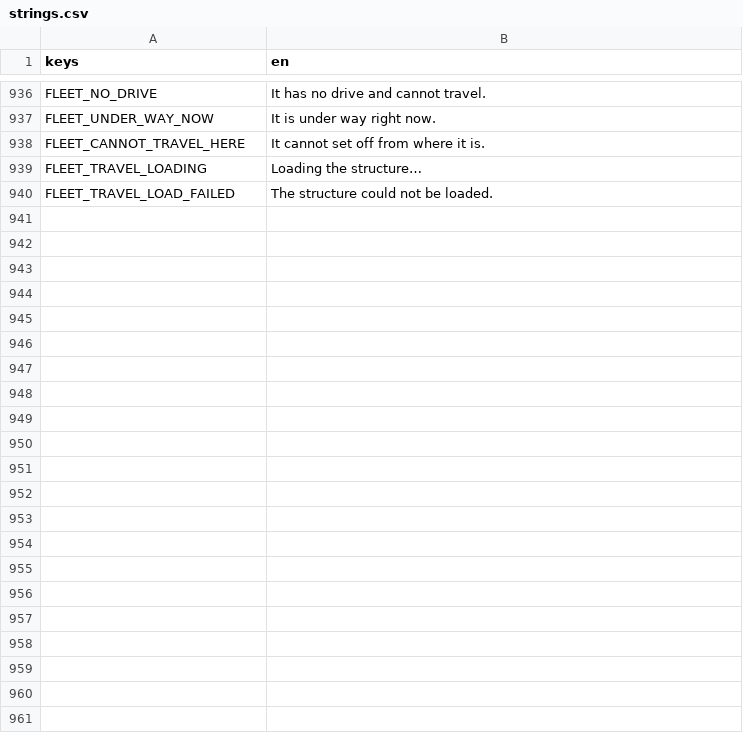
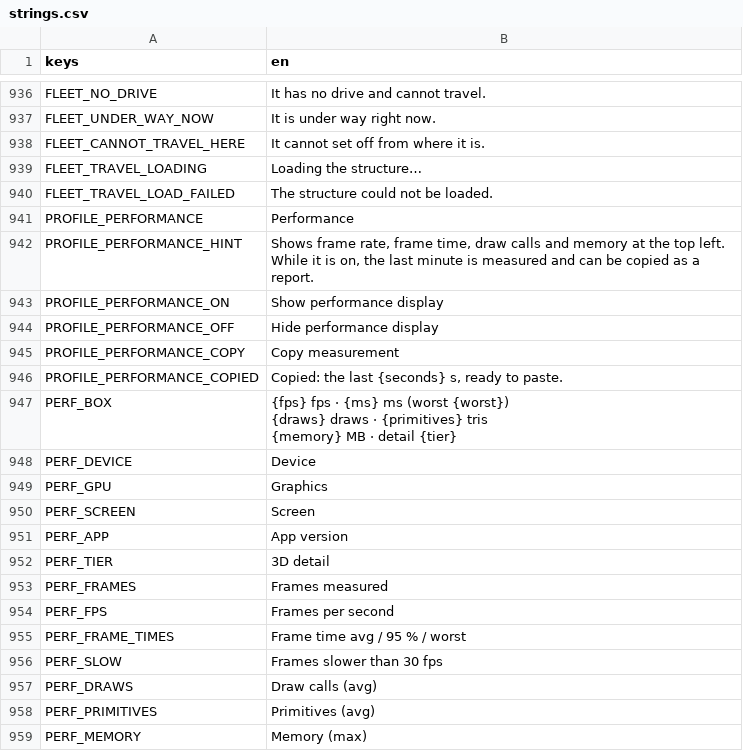
Before and after one commit to speedygtd-te/trade-empire2-frontend, a CSV file: i18n/strings.csv, drawn as a sheet; only a part is shown, gaps mark what is left out.

```diff
--- a/i18n/strings.csv
+++ b/i18n/strings.csv
@@ -940 +940,22 @@ FLEET_TRAVEL_LOADING,Loading the structure…
 FLEET_TRAVEL_LOAD_FAILED,The structure could not be loaded.
+PROFILE_PERFORMANCE,Performance
+PROFILE_PERFORMANCE_HINT,"Shows frame rate, frame time, draw calls and memory at the top left. While it is on, the last minute is measured and can be copied as a report."
+PROFILE_PERFORMANCE_ON,Show performance display
+PROFILE_PERFORMANCE_OFF,Hide performance display
+PROFILE_PERFORMANCE_COPY,Copy measurement
+PROFILE_PERFORMANCE_COPIED,"Copied: the last {seconds} s, ready to paste."
+PERF_BOX,"{fps} fps · {ms} ms (worst {worst})
+{draws} draws · {primitives} tris
+{memory} MB · detail {tier}"
+PERF_DEVICE,Device
+PERF_GPU,Graphics
+PERF_SCREEN,Screen
+PERF_APP,App version
+PERF_TIER,3D detail
+PERF_FRAMES,Frames measured
+PERF_FPS,Frames per second
+PERF_FRAME_TIMES,"Frame time avg / 95 % / worst"
+PERF_SLOW,Frames slower than 30 fps
+PERF_DRAWS,Draw calls (avg)
+PERF_PRIMITIVES,Primitives (avg)
+PERF_MEMORY,Memory (max)
```
Also changed, not shown: 12 other files.
